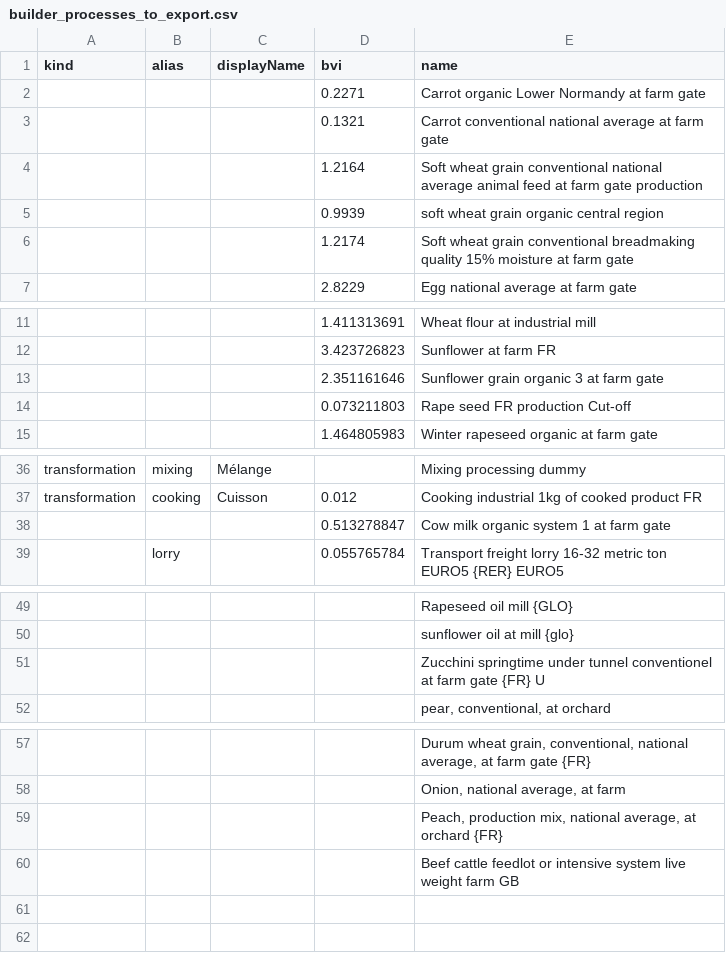
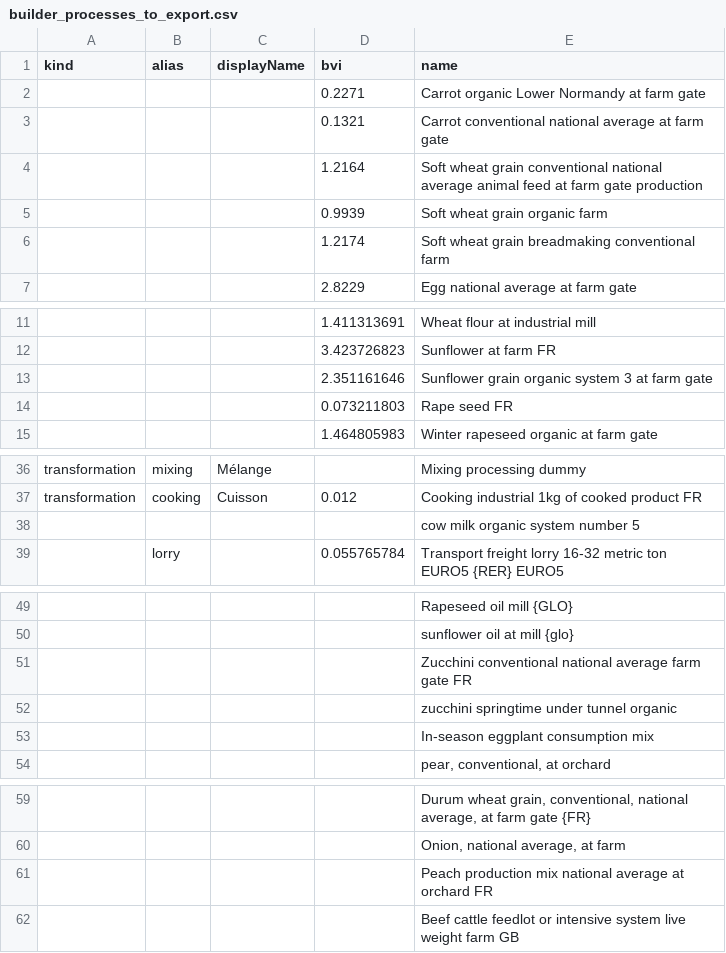
Before and after one commit to MTES-MCT/wikicarbone-data, a CSV file: data/food/export_agb/builder_processes_to_export.csv, drawn as a sheet; only a part is shown, gaps mark what is left out.

```diff
--- a/data/food/export_agb/builder_processes_to_export.csv
+++ b/data/food/export_agb/builder_processes_to_export.csv
@@ -4,4 +4,4 @@ kind,alias,displayName,bvi,name
 ,,,1.2164,"Soft wheat grain conventional national average animal feed at farm gate production"
-,,,0.9939,"soft wheat grain organic central region"
-,,,1.2174,"Soft wheat grain conventional breadmaking quality 15% moisture at farm gate"
+,,,0.9939,"Soft wheat grain organic farm"
+,,,1.2174,"Soft wheat grain breadmaking conventional farm"
 ,,,2.8229,"Egg national average at farm gate"
@@ -12,4 +12,4 @@ kind,alias,displayName,bvi,name
 ,,,3.423726823,"Sunflower at farm FR"
-,,,2.351161646,"Sunflower grain organic 3 at farm gate"
-,,,0.073211803,"Rape seed FR production Cut-off"
+,,,2.351161646,"Sunflower grain organic system 3 at farm gate"
+,,,0.073211803,"Rape seed FR"
 ,,,1.464805983,"Winter rapeseed organic at farm gate"
@@ -37,3 +37,3 @@ transformation,mixing,Mélange,,"Mixing processing dummy"
 transformation,cooking,Cuisson,0.012,"Cooking industrial 1kg of cooked product FR"
-,,,0.513278847,"Cow milk organic system 1 at farm gate"
+,,,,"cow milk organic system number 5"
 ,lorry,,0.055765784,"Transport freight lorry 16-32 metric ton EURO5 {RER} EURO5"
@@ -50,3 +50,5 @@ transformation,cooking,Cuisson,0.012,"Cooking industrial 1kg of cooked product F
 ,,,,"sunflower oil at mill {glo}"
-,,,,"Zucchini springtime under tunnel conventionel at farm gate {FR} U"
+,,,,"Zucchini conventional national average farm gate FR"
+,,,,"zucchini springtime under tunnel organic"
+,,,,"In-season eggplant consumption mix"
 ,,,,"pear, conventional, at orchard"
@@ -58,3 +60,3 @@ transformation,cooking,Cuisson,0.012,"Cooking industrial 1kg of cooked product F
 ,,,,"Onion, national average, at farm"
-,,,,"Peach, production mix, national average, at orchard {FR}"
+,,,,"Peach production mix national average at orchard FR"
 ,,,,"Beef cattle feedlot or intensive system live weight farm GB"
```
Also changed, not shown: 10 other files.
